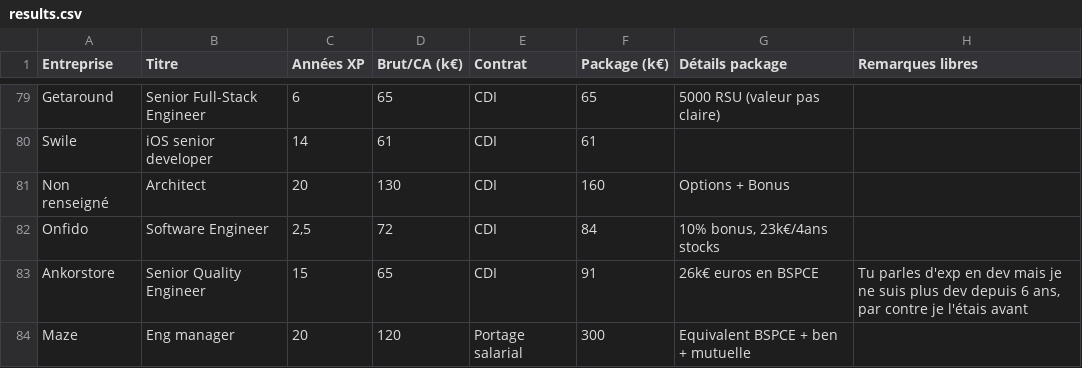
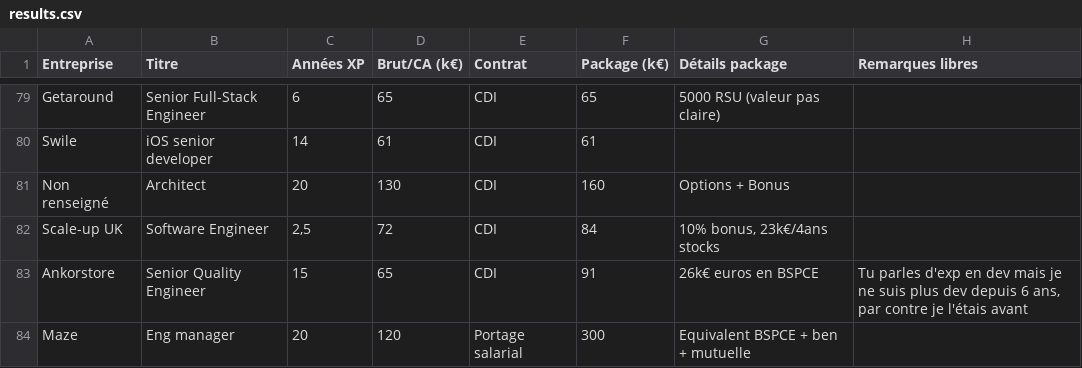
Before and after one commit to samuelpath/resultats-sondage-salaires, a CSV file: data/results.csv, drawn as a sheet; only a part is shown, gaps mark what is left out.

```diff
--- a/data/results.csv
+++ b/data/results.csv
@@ -81,3 +81,3 @@
 "Non renseigné";"Architect";"20";"130";"CDI";"160";"Options + Bonus";
-"Onfido";"Software Engineer";"2,5";"72";"CDI";"84";"10% bonus, 23k€/4ans stocks";
+"Scale-up UK";"Software Engineer";"2,5";"72";"CDI";"84";"10% bonus, 23k€/4ans stocks";
 "Ankorstore ";"Senior Quality Engineer ";"15";"65";"CDI";"91";"26k€ euros en BSPCE ";"Tu parles d'exp en dev mais je ne suis plus dev depuis 6 ans, par contre je l'étais avant "
```
Also changed, not shown: 1 other file.
